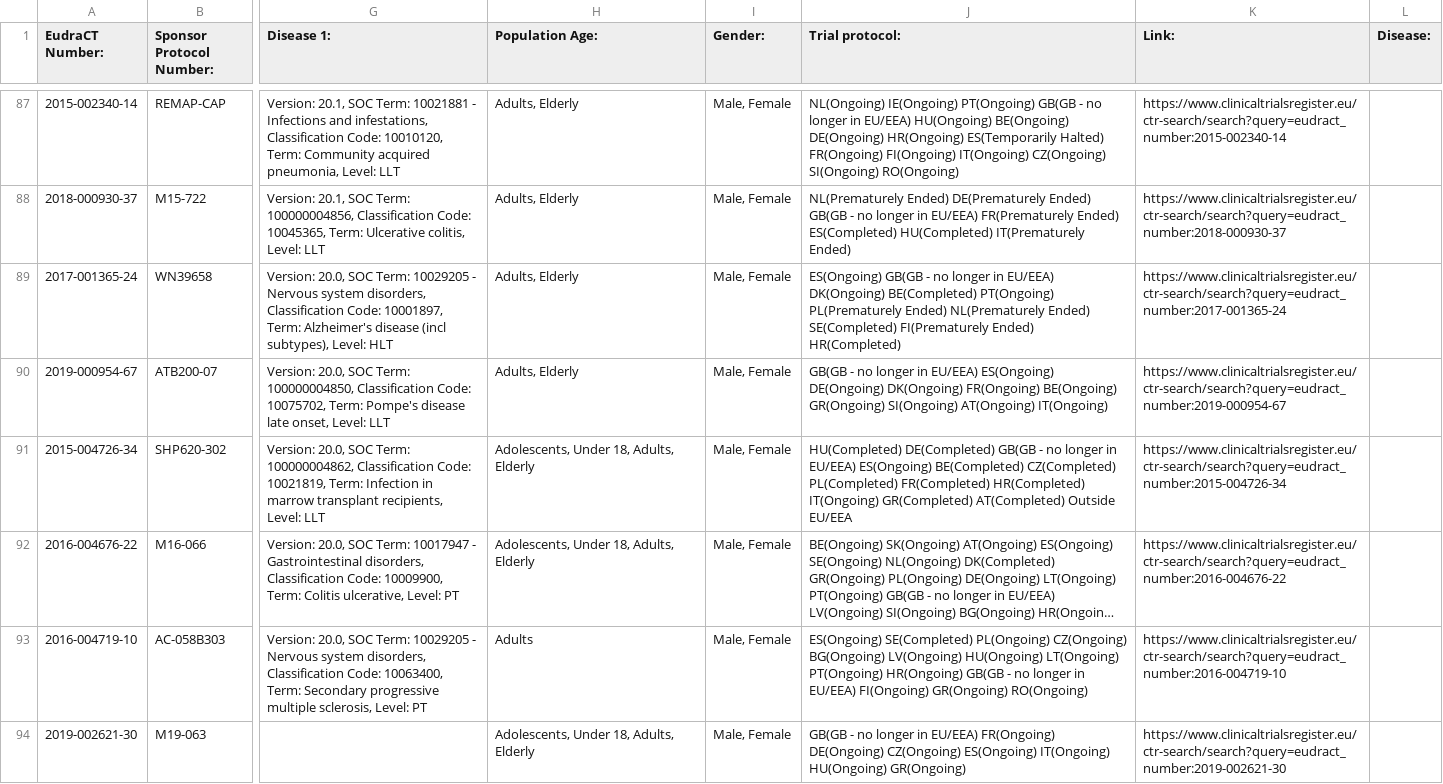
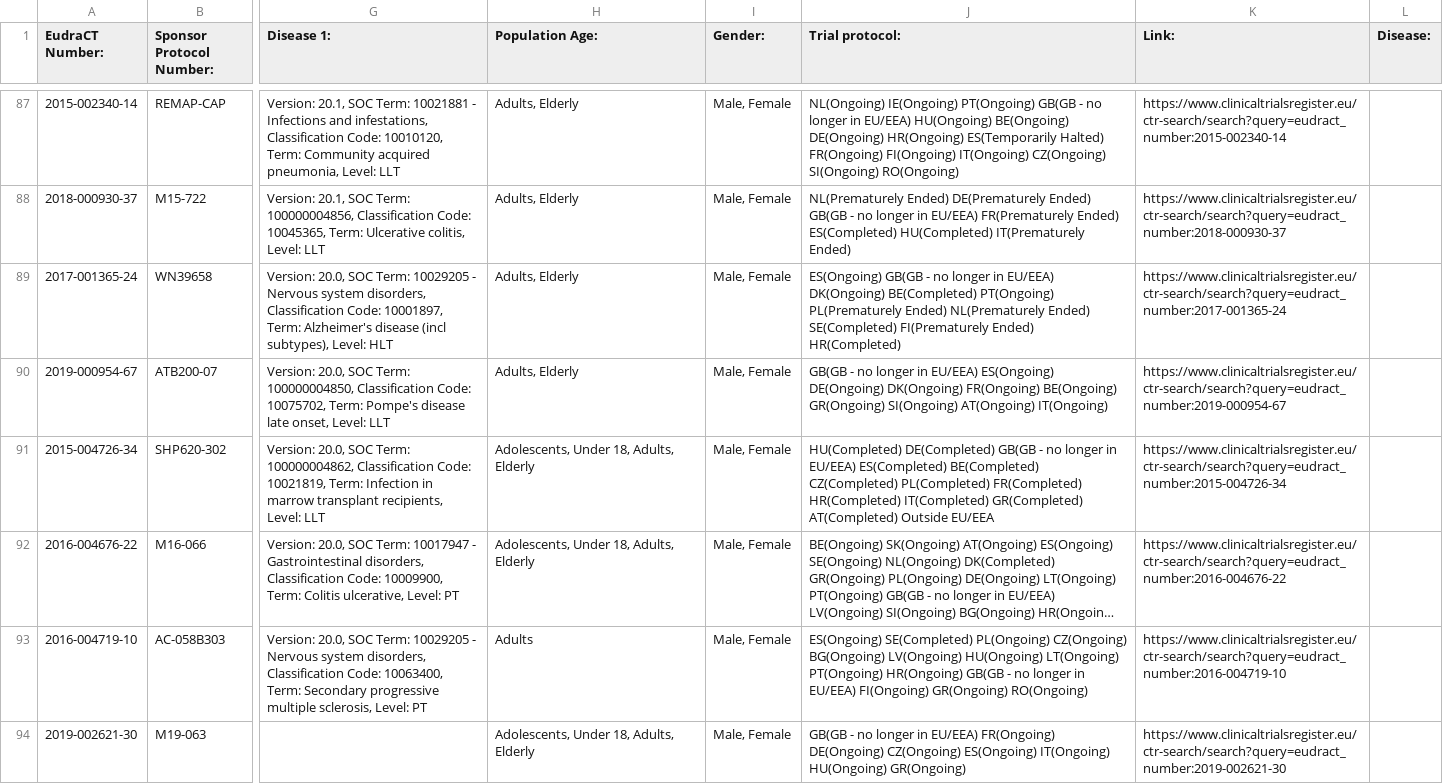
Before and after one commit to mskabirkhan/clinical-trials, a CSV file: data/clinical-trials.csv, drawn as a sheet; only a part is shown, gaps mark what is left out; long unchanged cells end in …; the diff names each change by its address in the sheet, - before the commit and + after, or states it on an @@ line.

Commit message:
Commit new datasets

```diff
--- a/data/clinical-trials.csv
+++ b/data/clinical-trials.csv
-J91 (Trial protocol:): …in EU/EEA) ES(Ongoing) BE(Completed) CZ(Completed) PL(Completed) FR(Completed) HR(Completed) IT(Ongoing) GR(Completed) AT(Completed)…
+J91 (Trial protocol:): …in EU/EEA) ES(Completed) BE(Completed) CZ(Completed) PL(Completed) FR(Completed) HR(Completed) IT(Completed) GR(Completed) AT(Completed)…
```
Also changed, not shown: 3 other files.
